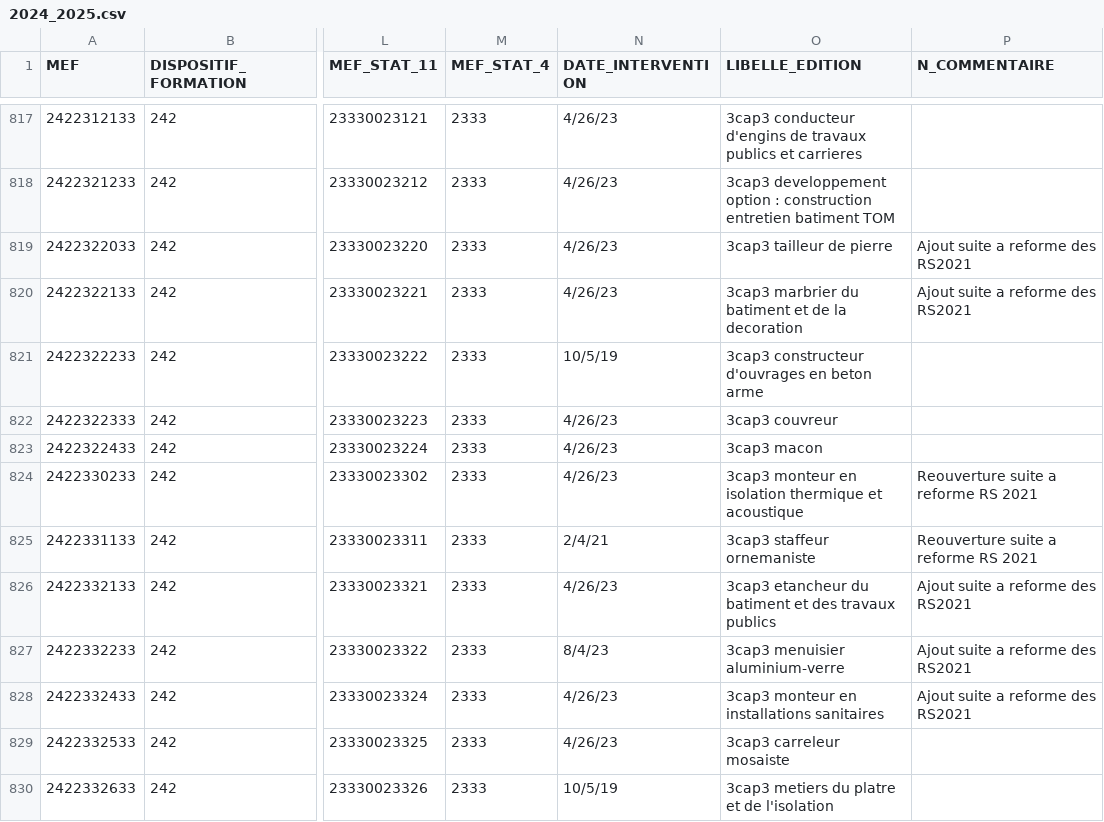
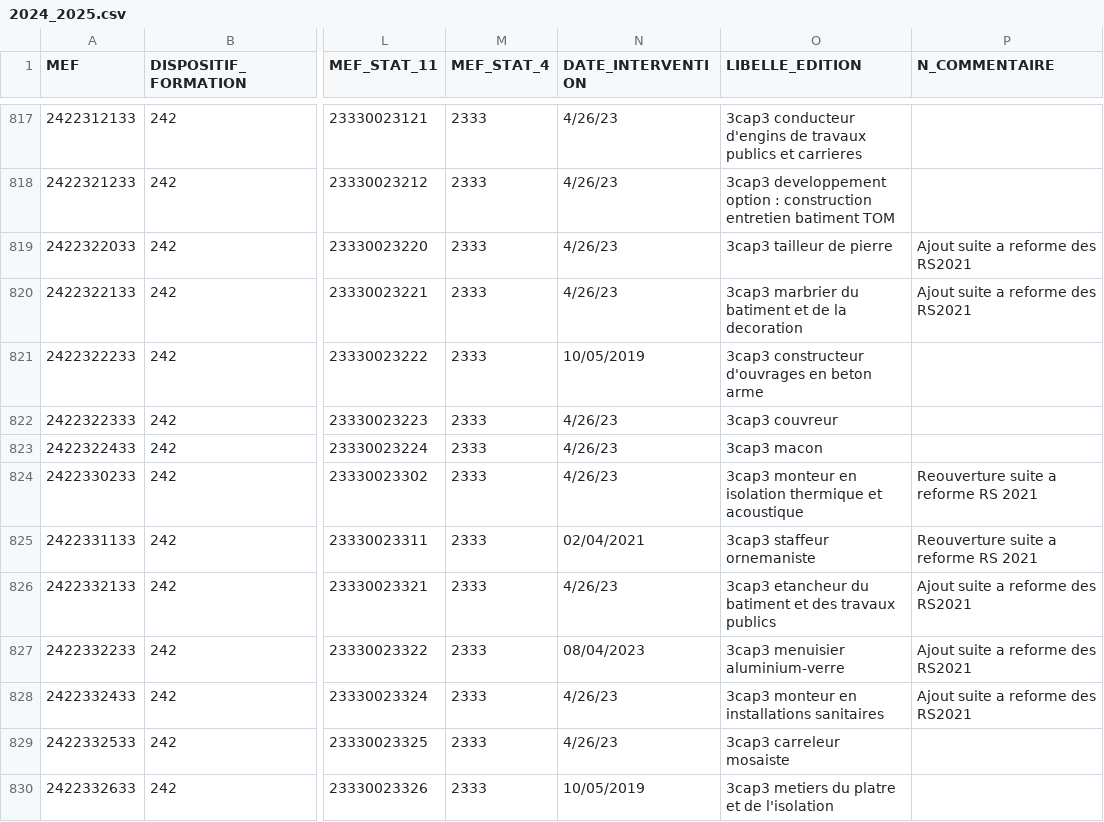
Before and after one commit to betagouv/aplypro, a CSV file: data/mefs/2024_2025.csv, drawn as a sheet; only a part is shown, gaps mark what is left out; the diff covers the shown part only; the diff names each change by its address in the sheet, - before the commit and + after, or states it on an @@ line.

```diff
--- a/data/mefs/2024_2025.csv
+++ b/data/mefs/2024_2025.csv
-N821 (DATE_INTERVENTION): 10/5/19
+N821 (DATE_INTERVENTION): 10/05/2019
-N825 (DATE_INTERVENTION): 2/4/21
+N825 (DATE_INTERVENTION): 02/04/2021
-N827 (DATE_INTERVENTION): 8/4/23
+N827 (DATE_INTERVENTION): 08/04/2023
-N830 (DATE_INTERVENTION): 10/5/19
+N830 (DATE_INTERVENTION): 10/05/2019
```
Also changed, not shown: 158 edited cells elsewhere in this file, 1 other file.
